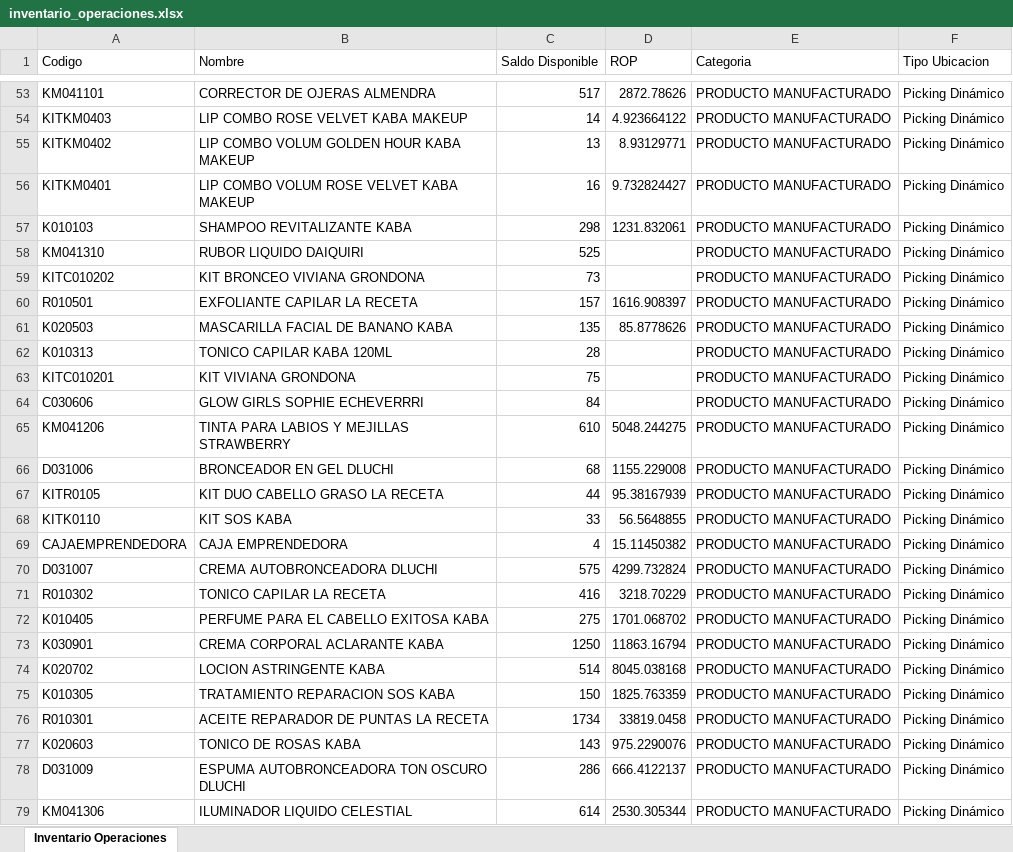
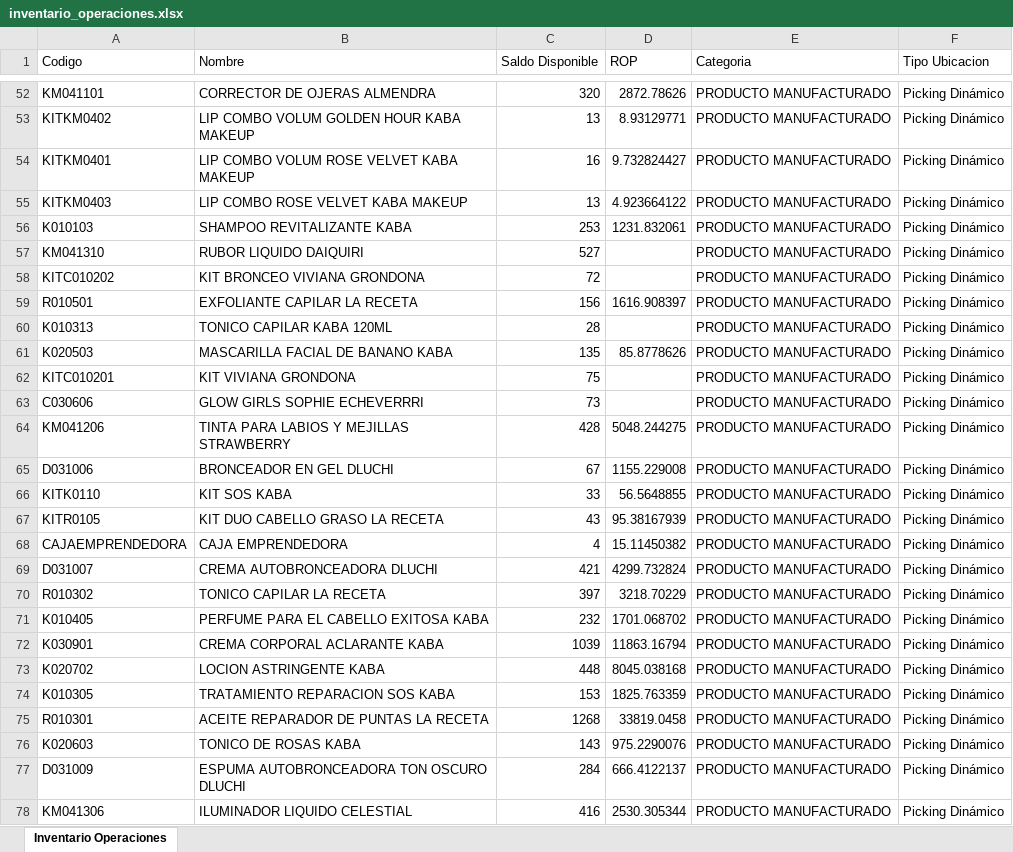
Before and after one commit to gaduqueja07/dashboard-dluchi, an Excel workbook: inventario_operaciones.xlsx, sheet Inventario Operaciones, drawn as a sheet; only a part is shown, gaps mark what is left out; values as stored, in another font and other column widths than the file's, no borders; removed rows and columns are numbered as before the commit, all else as after; the diff covers the shown part only; the diff names each change by its address in the sheet, - before the commit and + after, or states it on an @@ line.

Commit message:
Actualizar inventario_operaciones.xlsx (solo-inventario) - 2026-10-30 12:34

```diff
--- a/inventario_operaciones.xlsx (sheet Inventario Operaciones)
+++ b/inventario_operaciones.xlsx (sheet Inventario Operaciones)
-C52 (Saldo Disponible): 517
+C52 (Saldo Disponible): 320
-row 54: KITKM0403 | LIP COMBO ROSE VELVET KABA MAKEUP | 14 | 4.923664122 | PRODUCTO MANUFACTURADO | Picking Dinámico
+row 55: KITKM0403 | LIP COMBO ROSE VELVET KABA MAKEUP | 13 | 4.923664122 | PRODUCTO MANUFACTURADO | Picking Dinámico
-C56 (Saldo Disponible): 298
+C56 (Saldo Disponible): 253
-C57 (Saldo Disponible): 525
+C57 (Saldo Disponible): 527
-C58 (Saldo Disponible): 73
+C58 (Saldo Disponible): 72
-C59 (Saldo Disponible): 157
+C59 (Saldo Disponible): 156
-C63 (Saldo Disponible): 84
+C63 (Saldo Disponible): 73
-C64 (Saldo Disponible): 610
+C64 (Saldo Disponible): 428
-C65 (Saldo Disponible): 68
+C65 (Saldo Disponible): 67
-row 67: KITR0105 | KIT DUO CABELLO GRASO LA RECETA | 44 | 95.38167939 | PRODUCTO MANUFACTURADO | Picking Dinámico
+row 67: KITR0105 | KIT DUO CABELLO GRASO LA RECETA | 43 | 95.38167939 | PRODUCTO MANUFACTURADO | Picking Dinámico
-C69 (Saldo Disponible): 575
+C69 (Saldo Disponible): 421
-C70 (Saldo Disponible): 416
+C70 (Saldo Disponible): 397
-C71 (Saldo Disponible): 275
+C71 (Saldo Disponible): 232
-C72 (Saldo Disponible): 1250
+C72 (Saldo Disponible): 1039
-C73 (Saldo Disponible): 514
+C73 (Saldo Disponible): 448
-C74 (Saldo Disponible): 150
+C74 (Saldo Disponible): 153
-C75 (Saldo Disponible): 1734
+C75 (Saldo Disponible): 1268
-C77 (Saldo Disponible): 286
+C77 (Saldo Disponible): 284
-C78 (Saldo Disponible): 614
+C78 (Saldo Disponible): 416
```
Also changed, not shown: 52 added rows, 50 removed rows, 392 moved rows and 119 edited cells elsewhere in this sheet.
